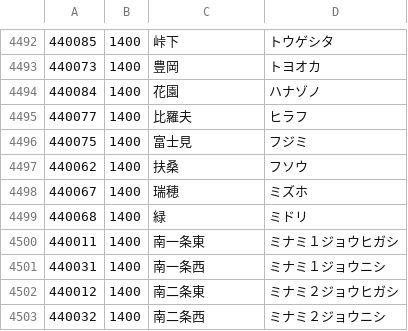
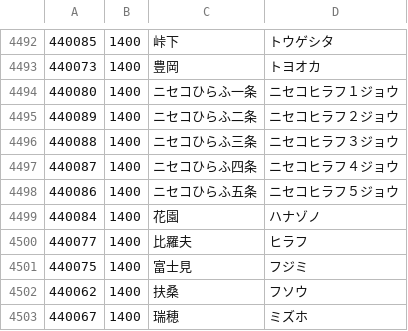
Before and after one commit to code4fukui/PostalCode, a CSV file: data/0.csv, drawn as a sheet; only a part is shown, gaps mark what is left out; the shorter side is filled out with more unchanged rows.

```diff
--- a/data/0.csv
+++ b/data/0.csv
@@ -4493,2 +4493,7 @@
 440073,1400,豊岡,トヨオカ
+440080,1400,ニセコひらふ一条,ニセコヒラフ１ジョウ
+440089,1400,ニセコひらふ二条,ニセコヒラフ２ジョウ
+440088,1400,ニセコひらふ三条,ニセコヒラフ３ジョウ
+440087,1400,ニセコひらふ四条,ニセコヒラフ４ジョウ
+440086,1400,ニセコひらふ五条,ニセコヒラフ５ジョウ
 440084,1400,花園,ハナゾノ
```
Also changed, not shown: data/6.csv, data/8.csv.
